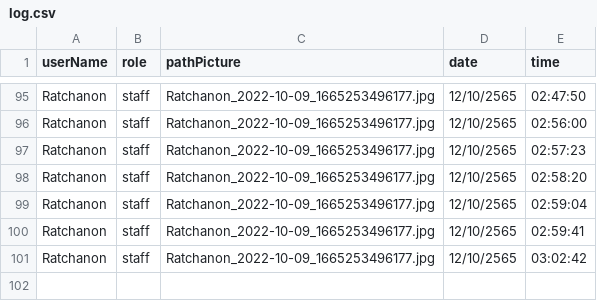
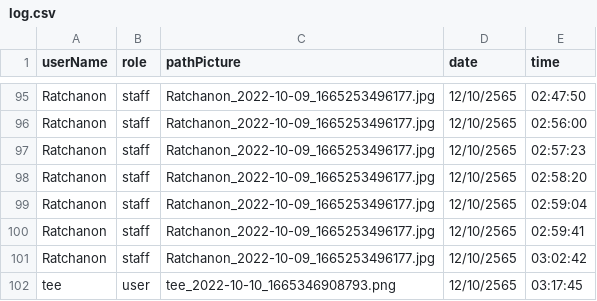
Before and after one commit to Ratchaphon1412/Student-Complaints, a CSV file: database/log.csv, drawn as a sheet; only a part is shown, gaps mark what is left out.

```diff
--- a/database/log.csv
+++ b/database/log.csv
@@ -101 +101,2 @@ Ratchanon,staff,"Ratchanon_2022-10-09_1665253496177.jpg",12/10/2565,02:59:41
 Ratchanon,staff,"Ratchanon_2022-10-09_1665253496177.jpg",12/10/2565,03:02:42
+tee,user,"tee_2022-10-10_1665346908793.png",12/10/2565,03:17:45
```
Also changed, not shown: 12 other files.
